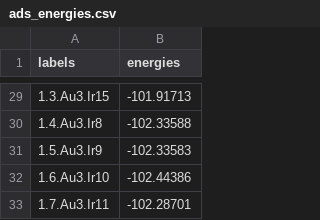
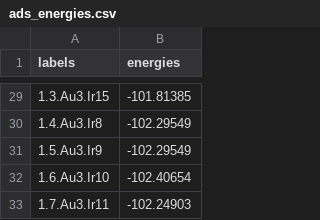
Before and after one commit to chaszg/phystone, a CSV file: example-notebooks/binding_energy/OH-Pt/ads_energies.csv, drawn as a sheet; only a part is shown, gaps mark what is left out; the diff covers the shown part only.

```diff
--- a/example-notebooks/binding_energy/OH-Pt/ads_energies.csv
+++ b/example-notebooks/binding_energy/OH-Pt/ads_energies.csv
@@ -29,5 +29,5 @@ labels,energies
-1.3.Au3.Ir15,-101.91713
-1.4.Au3.Ir8,-102.33588
-1.5.Au3.Ir9,-102.33583
-1.6.Au3.Ir10,-102.44386
-1.7.Au3.Ir11,-102.28701
+1.3.Au3.Ir15,-101.81385
+1.4.Au3.Ir8,-102.29549
+1.5.Au3.Ir9,-102.29549
+1.6.Au3.Ir10,-102.40654
+1.7.Au3.Ir11,-102.24903
```
Also changed, not shown: 27 edited cells elsewhere in this file, example-notebooks/binding_energy/OH-Pt/slab_energies.csv, 1 other file.
